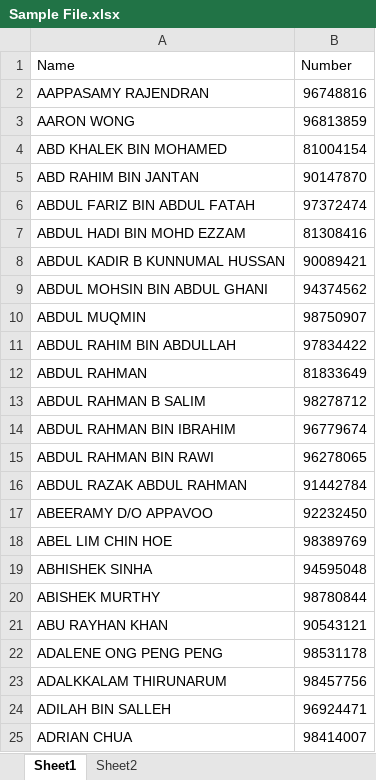
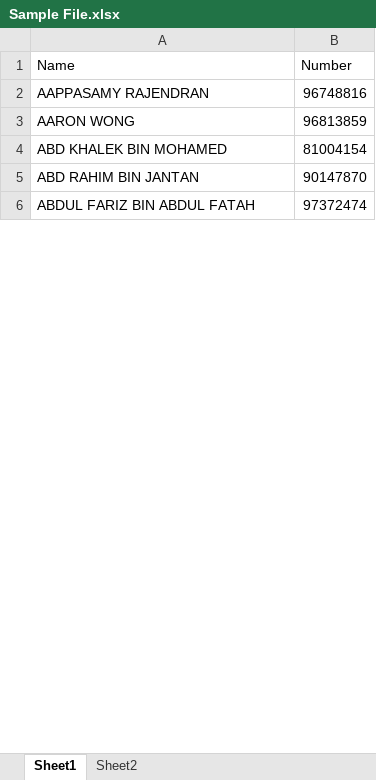
Before and after one commit to appdever01/verify_wa, an Excel workbook: uploads/Sample File.xlsx, sheet Sheet1, drawn as a sheet; only a part is shown; values as stored, in another font and other column widths than the file's, no borders; conditional formats not drawn; removed rows and columns are numbered as before the commit, all else as after; the diff covers the shown part only; the diff names each change by its address in the sheet, - before the commit and + after, or states it on an @@ line.

```diff
--- a/uploads/Sample File.xlsx (sheet Sheet1)
+++ b/uploads/Sample File.xlsx (sheet Sheet1)
-row 7: ABDUL HADI BIN MOHD EZZAM | 81308416
-row 8: ABDUL KADIR B KUNNUMAL HUSSAN | 90089421
-row 9: ABDUL MOHSIN BIN ABDUL GHANI | 94374562
-row 10: ABDUL MUQMIN | 98750907
-row 11: ABDUL RAHIM BIN ABDULLAH | 97834422
-row 12: ABDUL RAHMAN | 81833649
-row 13: ABDUL RAHMAN B SALIM | 98278712
-row 14: ABDUL RAHMAN BIN IBRAHIM | 96779674
-row 15: ABDUL RAHMAN BIN RAWI | 96278065
-row 16: ABDUL RAZAK ABDUL RAHMAN | 91442784
-row 17: ABEERAMY D/O APPAVOO | 92232450
-row 18: ABEL LIM CHIN HOE | 98389769
-row 19: ABHISHEK SINHA | 94595048
-row 20: ABISHEK MURTHY | 98780844
-row 21: ABU RAYHAN KHAN | 90543121
-row 22: ADALENE ONG PENG PENG | 98531178
-row 23: ADALKKALAM THIRUNARUM | 98457756
-row 24: ADILAH BIN SALLEH | 96924471
-row 25: ADRIAN CHUA | 98414007
```
Also changed, not shown: 1 added row and 175 removed rows elsewhere in this sheet, uploads/updated_file.xlsx, 9 other files.
